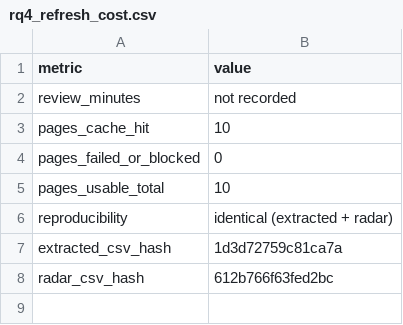
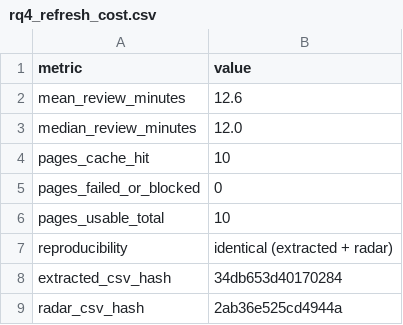
Before and after one commit to sachaloeb/MaritimeTechRadar, a CSV file: reports/rq4_refresh_cost.csv, drawn as a sheet.

```diff
--- a/reports/rq4_refresh_cost.csv
+++ b/reports/rq4_refresh_cost.csv
@@ -1,3 +1,4 @@
 metric,value
-review_minutes,not recorded
+mean_review_minutes,12.6
+median_review_minutes,12.0
 pages_cache_hit,10
@@ -6,3 +7,3 @@ pages_usable_total,10
 reproducibility,identical (extracted + radar)
-extracted_csv_hash,1d3d72759c81ca7a
-radar_csv_hash,612b766f63fed2bc
+extracted_csv_hash,34db653d40170284
+radar_csv_hash,2ab36e525cd4944a
```
Also changed, not shown: data/interim/extracted.csv, data/processed/radar.csv, 21 other files.
